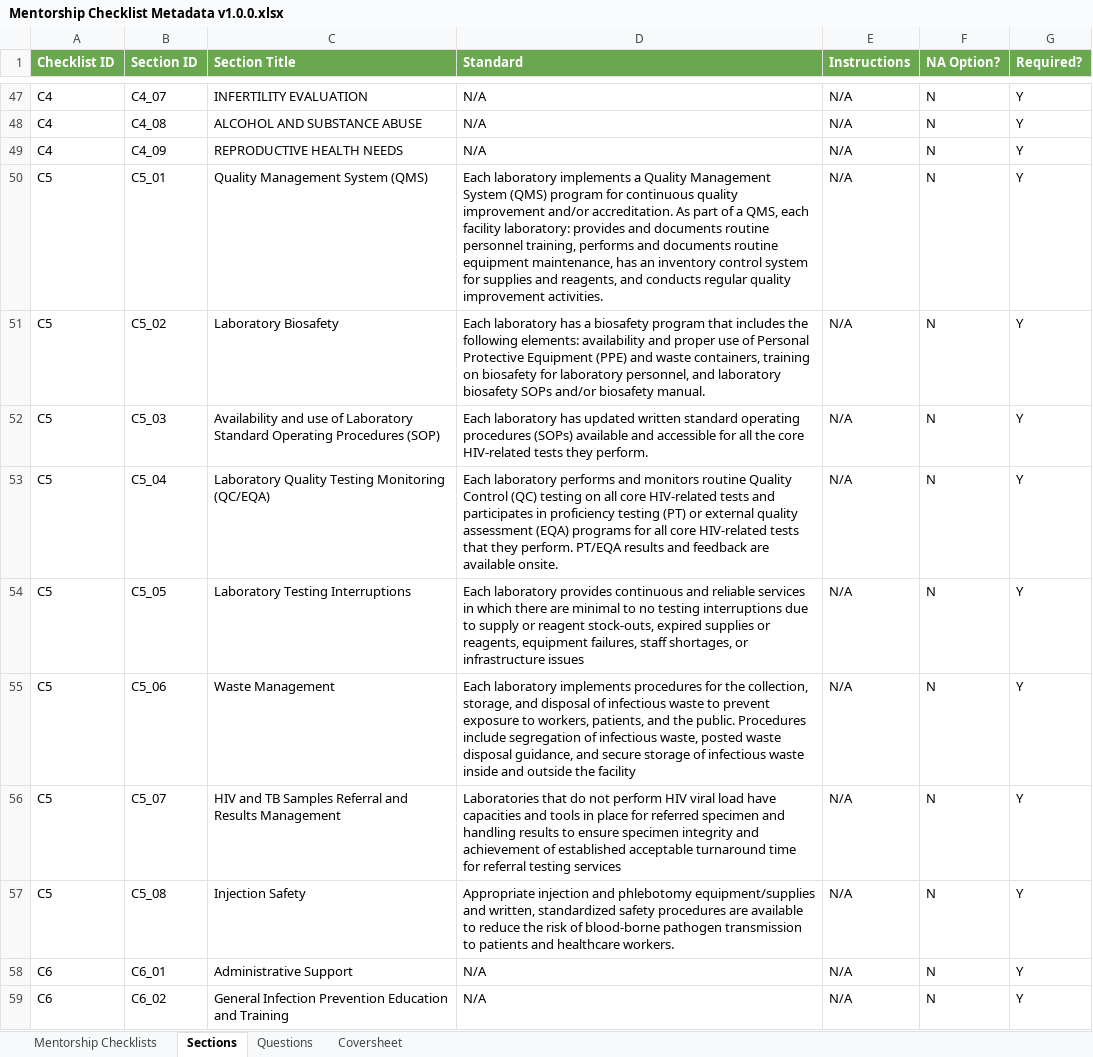
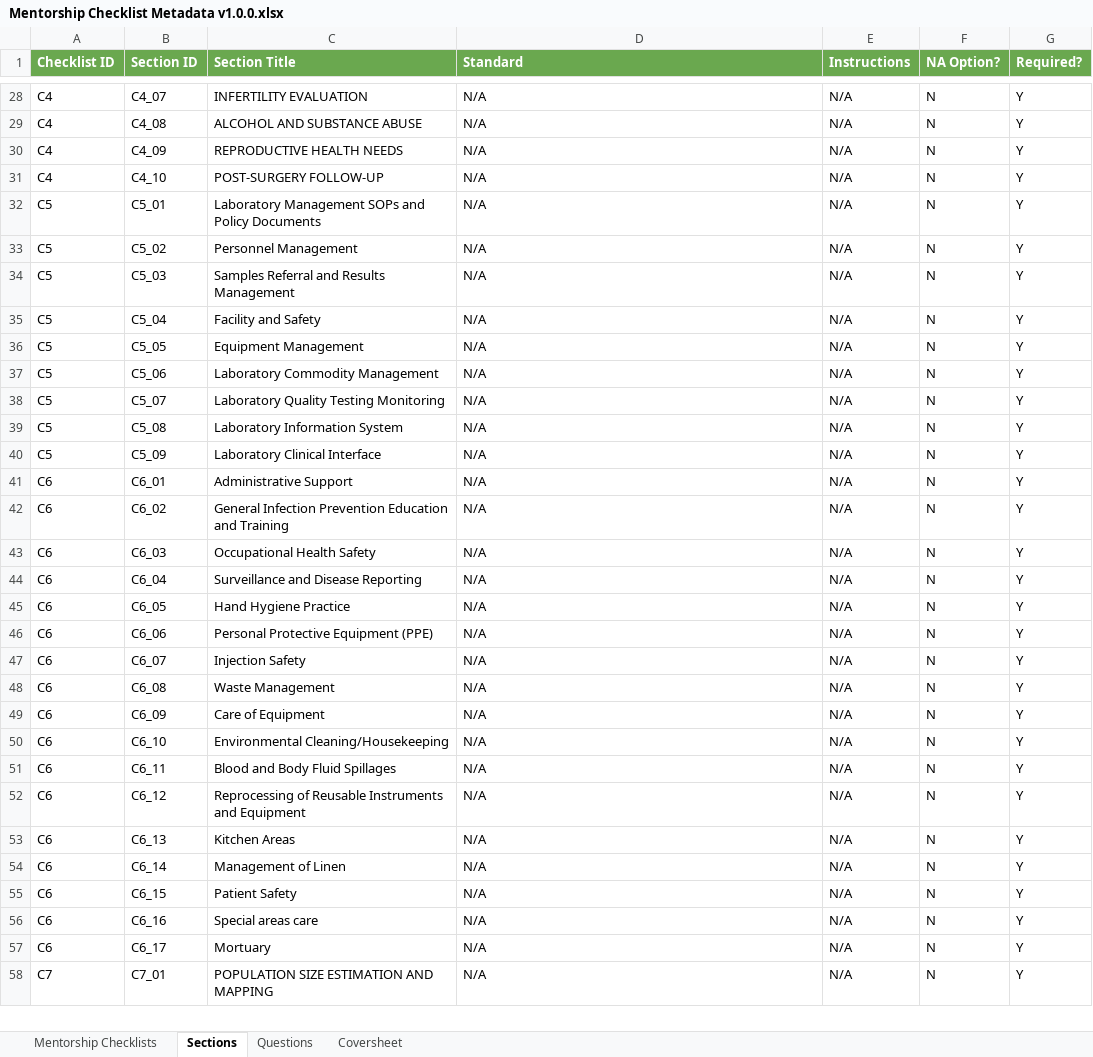
Before and after one commit to savannahghi/mentorship-xls-form, an Excel workbook: resources/Mentorship Checklist Metadata v1.0.0.xlsx, sheet Sections, drawn as a sheet; only a part is shown, gaps mark what is left out; the shorter side is filled out with more unchanged rows; values as stored, in another font and other column widths than the file's, no borders; charts and pictures not drawn; addresses are those after the commit; the diff covers the shown part only; the diff names each change by its address in the sheet, - before the commit and + after, or states it on an @@ line.

```diff
--- a/resources/Mentorship Checklist Metadata v1.0.0.xlsx (sheet Sections)
+++ b/resources/Mentorship Checklist Metadata v1.0.0.xlsx (sheet Sections)
+row 31: C4 | C4_10 | POST-SURGERY FOLLOW-UP | N/A | N/A | N | Y
-C32 (Section Title): Quality Management System (QMS)
+C32 (Section Title): Laboratory Management SOPs and Policy Documents
-D32 (Standard): Each laboratory implements a Quality Management System (QMS) program for continuous quality improvement and/or accreditation. As part of a QMS, each facility laboratory: provides and documents routine personnel training, performs and documents routine equipment maintenance, has an inventory control system for supplies and reagents, and conducts regular quality improvement activities.
+D32 (Standard): N/A
-C33 (Section Title): Laboratory Biosafety
+C33 (Section Title): Personnel Management
-D33 (Standard): Each laboratory has a biosafety program that includes the following elements: availability and proper use of Personal Protective Equipment (PPE) and waste containers, training on biosafety for laboratory personnel, and laboratory biosafety SOPs and/or biosafety manual.
+D33 (Standard): N/A
-C34 (Section Title): Availability and use of Laboratory Standard Operating Procedures (SOP)
+C34 (Section Title): Samples Referral and Results Management
-D34 (Standard): Each laboratory has updated written standard operating procedures (SOPs) available and accessible for all the core HIV-related tests they perform.
+D34 (Standard): N/A
-C35 (Section Title): Laboratory Quality Testing Monitoring (QC/EQA)
+C35 (Section Title): Facility and Safety
-D35 (Standard): Each laboratory performs and monitors routine Quality Control (QC) testing on all core HIV-related tests and participates in proficiency testing (PT) or external quality assessment (EQA) programs for all core HIV-related tests that they perform. PT/EQA results and feedback are available onsite.
+D35 (Standard): N/A
-C36 (Section Title): Laboratory Testing Interruptions
+C36 (Section Title): Equipment Management
-D36 (Standard): Each laboratory provides continuous and reliable services in which there are minimal to no testing interruptions due to supply or reagent stock-outs, expired supplies or reagents, equipment failures, staff shortages, or infrastructure issues
+D36 (Standard): N/A
-C37 (Section Title): Waste Management
+C37 (Section Title): Laboratory Commodity Management
-D37 (Standard): Each laboratory implements procedures for the collection, storage, and disposal of infectious waste to prevent exposure to workers, patients, and the public. Procedures include segregation of infectious waste, posted waste disposal guidance, and secure storage of infectious waste inside and outside the facility
+D37 (Standard): N/A
-C38 (Section Title): HIV and TB Samples Referral and Results Management
+C38 (Section Title): Laboratory Quality Testing Monitoring
-D38 (Standard): Laboratories that do not perform HIV viral load have capacities and tools in place for referred specimen and handling results to ensure specimen integrity and achievement of established acceptable turnaround time for referral testing services
+D38 (Standard): N/A
-C39 (Section Title): Injection Safety
+C39 (Section Title): Laboratory Information System
-D39 (Standard): Appropriate injection and phlebotomy equipment/supplies and written, standardized safety procedures are available to reduce the risk of blood-borne pathogen transmission to patients and healthcare workers.
+D39 (Standard): N/A
+row 40: C5 | C5_09 | Laboratory Clinical Interface | N/A | N/A | N | Y
```
Also changed, not shown: 18 added rows and 19 removed rows elsewhere in this sheet, sheet Questions, sheet Mentorship Checklists, 21 other files.
